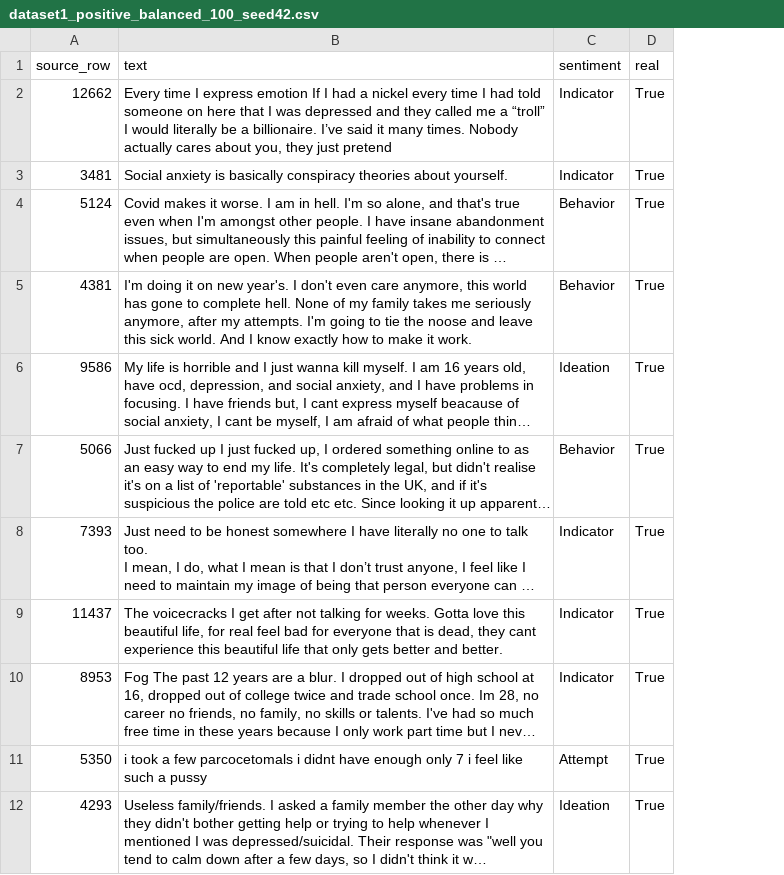
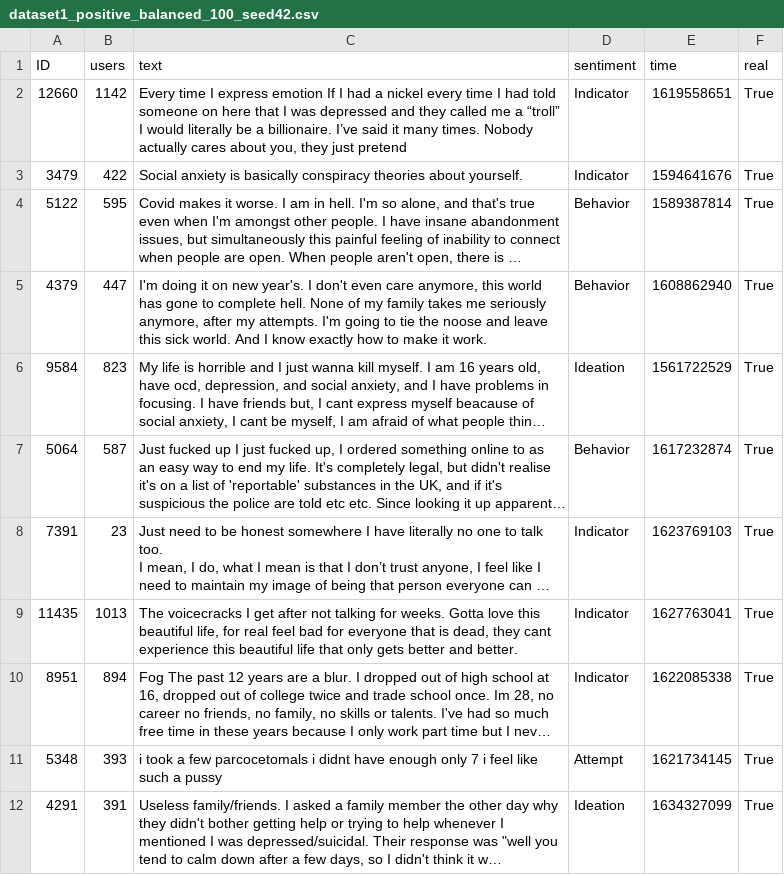
Before and after one commit to amin-kamaleddin/Multi-Agent-LLM-Framework-for-Suicidality-Detection, a CSV file: multi_agent_framework1/dataset/positive-negative-final-datasets/dataset1_positive_balanced_100_seed42.csv, drawn as a sheet; only a part is shown; long unchanged cells end in …; removed rows and columns are numbered as before the commit, all else as after; the diff names each change by its address in the sheet, - before the commit and + after, or states it on an @@ line.

```diff
--- a/multi_agent_framework1/dataset/positive-negative-final-datasets/dataset1_positive_balanced_100_seed42.csv
+++ b/multi_agent_framework1/dataset/positive-negative-final-datasets/dataset1_positive_balanced_100_seed42.csv
-column A (source_row), rows 2-12: 12662 | 3481 | 5124 | 4381 | 9586 | 5066 | 7393 | 11437 | 8953 | 5350 | 4293
+column A (ID), rows 2-12: 12660 | 3479 | 5122 | 4379 | 9584 | 5064 | 7391 | 11435 | 8951 | 5348 | 4291
+column B (users), rows 2-12: 1142 | 422 | 595 | 447 | 823 | 587 | 23 | 1013 | 894 | 393 | 391
+column E (time), rows 2-12: 1619558651 | 1594641676 | 1589387814 | 1608862940 | 1561722529 | 1617232874 | 1623769103 | 1627763041 | 1622085338 | 1621734145 | 1634327099
```
Also changed, not shown: multi_agent_framework1/dataset/positive-negative-final-datasets/negative_real_synthetic_balanced_100_seed42.csv, 16 other files.
